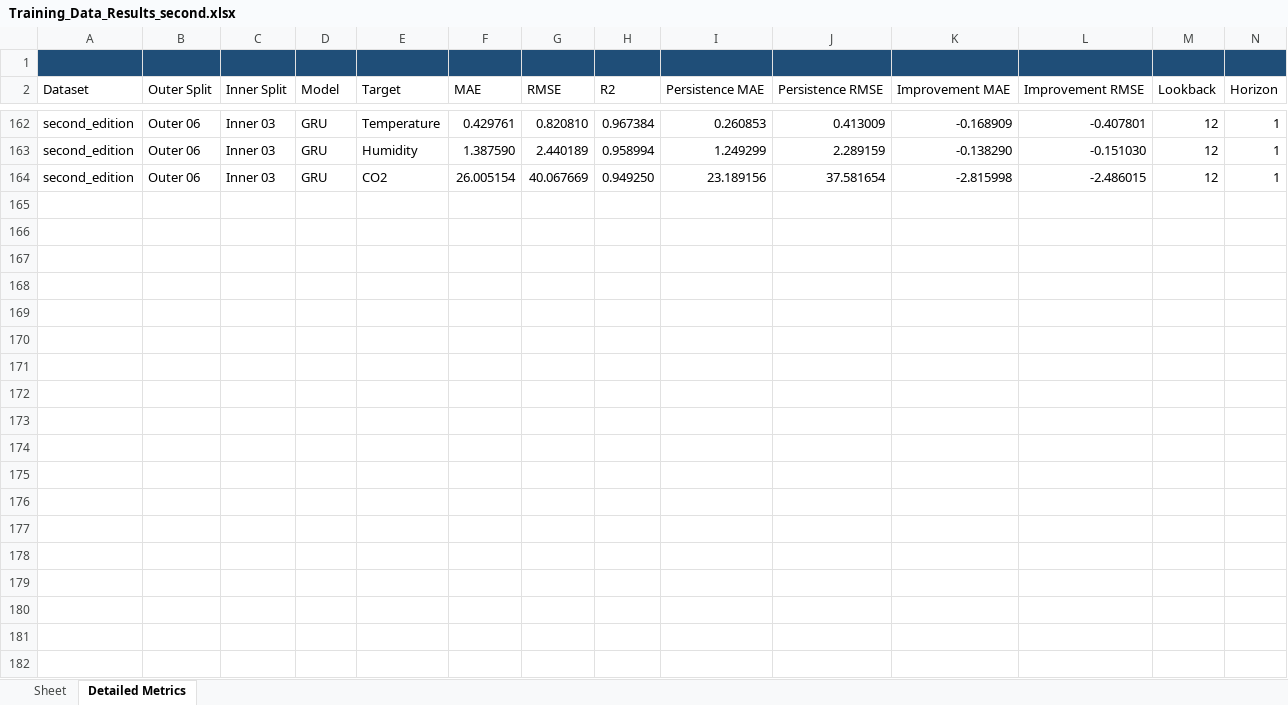
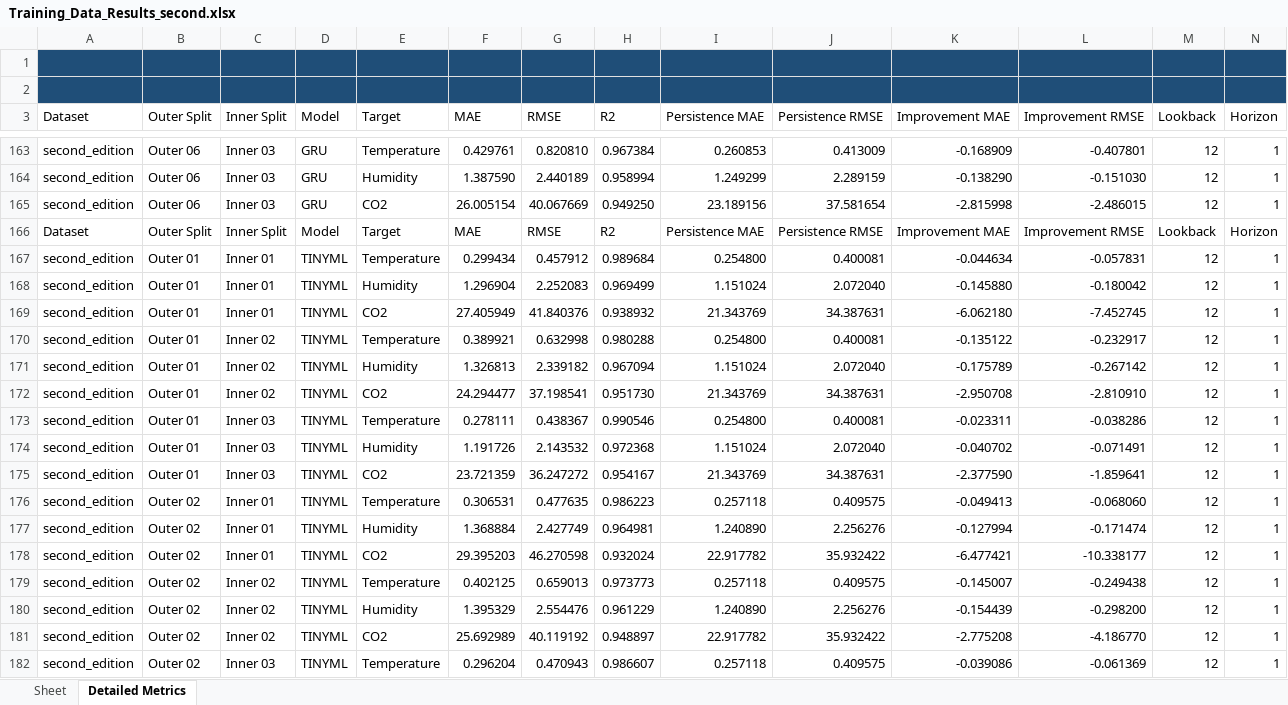
Before and after one commit to Dilshika/Greenhouse-Edge-Inference-System, an Excel workbook: python/Training_Data_Results_second.xlsx, sheet Detailed Metrics, drawn as a sheet; only a part is shown, gaps mark what is left out; values as stored, in another font and other column widths than the file's, no borders; rows hold the shown columns only; the diff covers the shown part only; the diff names each change by its address in the sheet, - before the commit and + after, or states it on an @@ line.

```diff
--- a/python/Training_Data_Results_second.xlsx (sheet Detailed Metrics)
+++ b/python/Training_Data_Results_second.xlsx (sheet Detailed Metrics)
+row 2: (empty)
+row 166: Dataset | Outer Split | Inner Split | Model | Target | MAE | RMSE | R2 | Persistence MAE | Persistence RMSE | Improvement MAE | Improvement RMSE | Lookback | Horizon
+row 167: second_edition | Outer 01 | Inner 01 | TINYML | Temperature | 0.299434 | 0.457912 | 0.989684 | 0.254800 | 0.400081 | -0.044634 | -0.057831 | 12 | 1
+row 168: second_edition | Outer 01 | Inner 01 | TINYML | Humidity | 1.296904 | 2.252083 | 0.969499 | 1.151024 | 2.072040 | -0.145880 | -0.180042 | 12 | 1
+row 169: second_edition | Outer 01 | Inner 01 | TINYML | CO2 | 27.405949 | 41.840376 | 0.938932 | 21.343769 | 34.387631 | -6.062180 | -7.452745 | 12 | 1
+row 170: second_edition | Outer 01 | Inner 02 | TINYML | Temperature | 0.389921 | 0.632998 | 0.980288 | 0.254800 | 0.400081 | -0.135122 | -0.232917 | 12 | 1
+row 171: second_edition | Outer 01 | Inner 02 | TINYML | Humidity | 1.326813 | 2.339182 | 0.967094 | 1.151024 | 2.072040 | -0.175789 | -0.267142 | 12 | 1
+row 172: second_edition | Outer 01 | Inner 02 | TINYML | CO2 | 24.294477 | 37.198541 | 0.951730 | 21.343769 | 34.387631 | -2.950708 | -2.810910 | 12 | 1
+row 173: second_edition | Outer 01 | Inner 03 | TINYML | Temperature | 0.278111 | 0.438367 | 0.990546 | 0.254800 | 0.400081 | -0.023311 | -0.038286 | 12 | 1
+row 174: second_edition | Outer 01 | Inner 03 | TINYML | Humidity | 1.191726 | 2.143532 | 0.972368 | 1.151024 | 2.072040 | -0.040702 | -0.071491 | 12 | 1
+row 175: second_edition | Outer 01 | Inner 03 | TINYML | CO2 | 23.721359 | 36.247272 | 0.954167 | 21.343769 | 34.387631 | -2.377590 | -1.859641 | 12 | 1
+row 176: second_edition | Outer 02 | Inner 01 | TINYML | Temperature | 0.306531 | 0.477635 | 0.986223 | 0.257118 | 0.409575 | -0.049413 | -0.068060 | 12 | 1
+row 177: second_edition | Outer 02 | Inner 01 | TINYML | Humidity | 1.368884 | 2.427749 | 0.964981 | 1.240890 | 2.256276 | -0.127994 | -0.171474 | 12 | 1
+row 178: second_edition | Outer 02 | Inner 01 | TINYML | CO2 | 29.395203 | 46.270598 | 0.932024 | 22.917782 | 35.932422 | -6.477421 | -10.338177 | 12 | 1
+row 179: second_edition | Outer 02 | Inner 02 | TINYML | Temperature | 0.402125 | 0.659013 | 0.973773 | 0.257118 | 0.409575 | -0.145007 | -0.249438 | 12 | 1
+row 180: second_edition | Outer 02 | Inner 02 | TINYML | Humidity | 1.395329 | 2.554476 | 0.961229 | 1.240890 | 2.256276 | -0.154439 | -0.298200 | 12 | 1
+row 181: second_edition | Outer 02 | Inner 02 | TINYML | CO2 | 25.692989 | 40.119192 | 0.948897 | 22.917782 | 35.932422 | -2.775208 | -4.186770 | 12 | 1
+row 182: second_edition | Outer 02 | Inner 03 | TINYML | Temperature | 0.296204 | 0.470943 | 0.986607 | 0.257118 | 0.409575 | -0.039086 | -0.061369 | 12 | 1
```
Also changed, not shown: 38 added rows elsewhere in this sheet, python/Training_Data_Results_first.xlsx, 3 other files.
